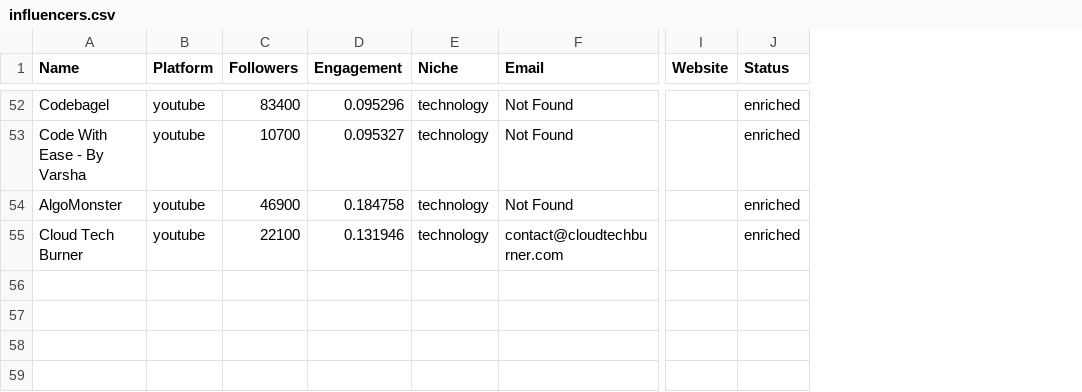
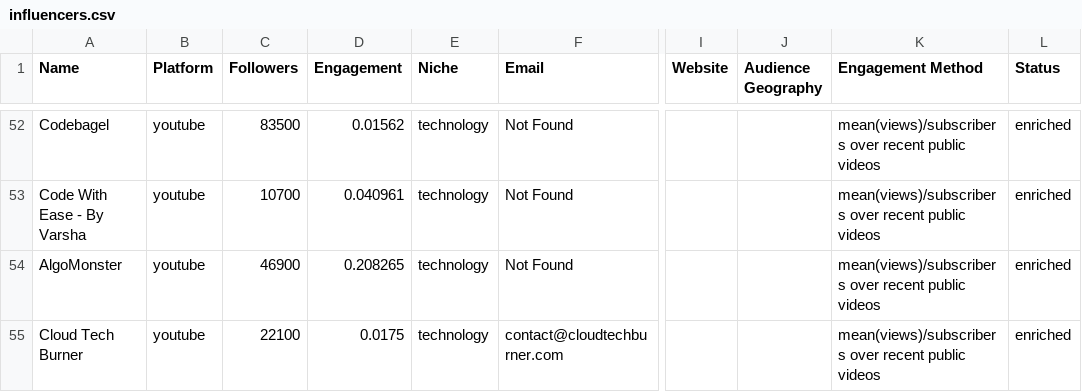
Before and after one commit to nishant-uxs/edxso-influencer-outreach, a CSV file: examples/sample_run/influencers.csv, drawn as a sheet; only a part is shown, gaps mark what is left out; the diff covers the shown part only; the diff names each change by its address in the sheet, - before the commit and + after, or states it on an @@ line.

Commit message:
feat: real YouTube engagement metrics and stricter public email validation

```diff
--- a/examples/sample_run/influencers.csv
+++ b/examples/sample_run/influencers.csv
+column J (Audience Geography), empty
+column K (Engagement Method), rows 52-55: all mean(views)/subscribers over recent public videos
-C52 (Followers): 83400
+C52 (Followers): 83500
-D52 (Engagement): 0.095296
+D52 (Engagement): 0.01562
-D53 (Engagement): 0.095327
+D53 (Engagement): 0.040961
-D54 (Engagement): 0.184758
+D54 (Engagement): 0.208265
-D55 (Engagement): 0.131946
+D55 (Engagement): 0.0175
```
Also changed, not shown: 61 edited cells elsewhere in this file, 9 other files.
